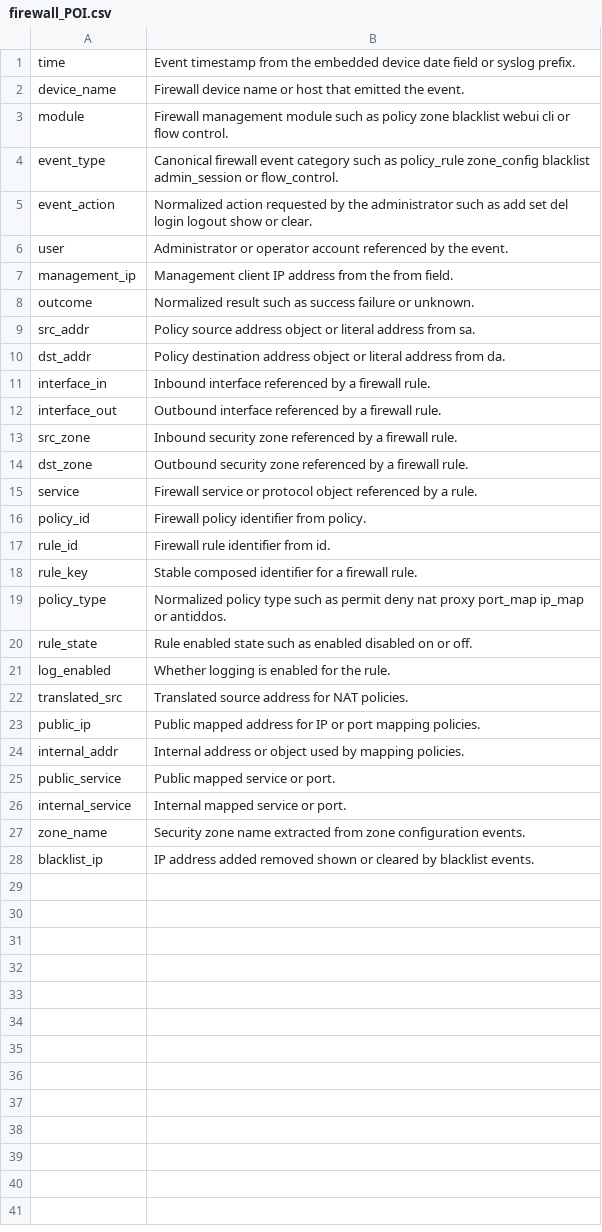
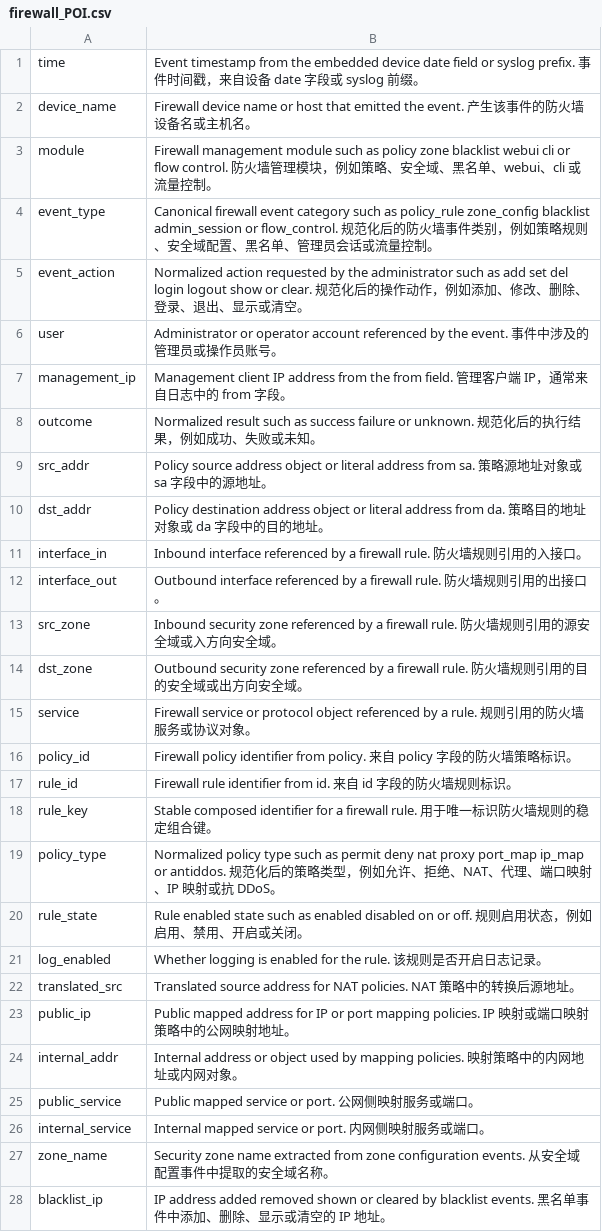
Before and after one commit to djwcb-93589/nx-agent, a CSV file: schemas/firewall_POI.csv, drawn as a sheet.

```diff
--- a/schemas/firewall_POI.csv
+++ b/schemas/firewall_POI.csv
@@ -1,28 +1,28 @@
-time,Event timestamp from the embedded device date field or syslog prefix.
-device_name,Firewall device name or host that emitted the event.
-module,Firewall management module such as policy zone blacklist webui cli or flow control.
-event_type,Canonical firewall event category such as policy_rule zone_config blacklist admin_session or flow_control.
-event_action,Normalized action requested by the administrator such as add set del login logout show or clear.
-user,Administrator or operator account referenced by the event.
-management_ip,Management client IP address from the from field.
-outcome,Normalized result such as success failure or unknown.
-src_addr,Policy source address object or literal address from sa.
-dst_addr,Policy destination address object or literal address from da.
-interface_in,Inbound interface referenced by a firewall rule.
-interface_out,Outbound interface referenced by a firewall rule.
-src_zone,Inbound security zone referenced by a firewall rule.
-dst_zone,Outbound security zone referenced by a firewall rule.
-service,Firewall service or protocol object referenced by a rule.
-policy_id,Firewall policy identifier from policy.
-rule_id,Firewall rule identifier from id.
-rule_key,Stable composed identifier for a firewall rule.
-policy_type,Normalized policy type such as permit deny nat proxy port_map ip_map or antiddos.
-rule_state,Rule enabled state such as enabled disabled on or off.
-log_enabled,Whether logging is enabled for the rule.
-translated_src,Translated source address for NAT policies.
-public_ip,Public mapped address for IP or port mapping policies.
-internal_addr,Internal address or object used by mapping policies.
-public_service,Public mapped service or port.
-internal_service,Internal mapped service or port.
-zone_name,Security zone name extracted from zone configuration events.
-blacklist_ip,IP address added removed shown or cleared by blacklist events.
+time,Event timestamp from the embedded device date field or syslog prefix. 事件时间戳，来自设备 date 字段或 syslog 前缀。
+device_name,Firewall device name or host that emitted the event. 产生该事件的防火墙设备名或主机名。
+module,Firewall management module such as policy zone blacklist webui cli or flow control. 防火墙管理模块，例如策略、安全域、黑名单、webui、cli 或流量控制。
+event_type,Canonical firewall event category such as policy_rule zone_config blacklist admin_session or flow_control. 规范化后的防火墙事件类别，例如策略规则、安全域配置、黑名单、管理员会话或流量控制。
+event_action,Normalized action requested by the administrator such as add set del login logout show or clear. 规范化后的操作动作，例如添加、修改、删除、登录、退出、显示或清空。
+user,Administrator or operator account referenced by the event. 事件中涉及的管理员或操作员账号。
+management_ip,Management client IP address from the from field. 管理客户端 IP，通常来自日志中的 from 字段。
+outcome,Normalized result such as success failure or unknown. 规范化后的执行结果，例如成功、失败或未知。
+src_addr,Policy source address object or literal address from sa. 策略源地址对象或 sa 字段中的源地址。
+dst_addr,Policy destination address object or literal address from da. 策略目的地址对象或 da 字段中的目的地址。
+interface_in,Inbound interface referenced by a firewall rule. 防火墙规则引用的入接口。
+interface_out,Outbound interface referenced by a firewall rule. 防火墙规则引用的出接口。
+src_zone,Inbound security zone referenced by a firewall rule. 防火墙规则引用的源安全域或入方向安全域。
+dst_zone,Outbound security zone referenced by a firewall rule. 防火墙规则引用的目的安全域或出方向安全域。
+service,Firewall service or protocol object referenced by a rule. 规则引用的防火墙服务或协议对象。
+policy_id,Firewall policy identifier from policy. 来自 policy 字段的防火墙策略标识。
+rule_id,Firewall rule identifier from id. 来自 id 字段的防火墙规则标识。
+rule_key,Stable composed identifier for a firewall rule. 用于唯一标识防火墙规则的稳定组合键。
+policy_type,Normalized policy type such as permit deny nat proxy port_map ip_map or antiddos. 规范化后的策略类型，例如允许、拒绝、NAT、代理、端口映射、IP 映射或抗 DDoS。
+rule_state,Rule enabled state such as enabled disabled on or off. 规则启用状态，例如启用、禁用、开启或关闭。
+log_enabled,Whether logging is enabled for the rule. 该规则是否开启日志记录。
+translated_src,Translated source address for NAT policies. NAT 策略中的转换后源地址。
+public_ip,Public mapped address for IP or port mapping policies. IP 映射或端口映射策略中的公网映射地址。
+internal_addr,Internal address or object used by mapping policies. 映射策略中的内网地址或内网对象。
+public_service,Public mapped service or port. 公网侧映射服务或端口。
+internal_service,Internal mapped service or port. 内网侧映射服务或端口。
+zone_name,Security zone name extracted from zone configuration events. 从安全域配置事件中提取的安全域名称。
+blacklist_ip,IP address added removed shown or cleared by blacklist events. 黑名单事件中添加、删除、显示或清空的 IP 地址。
```
Also changed, not shown: edc-log/schemas/apache_relation.csv, edc-log/schemas/audit_POI.csv, 54 other files.
